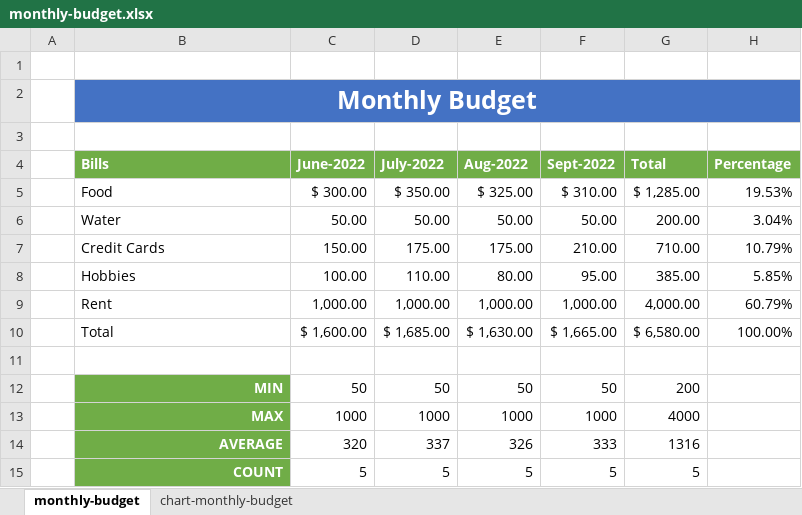
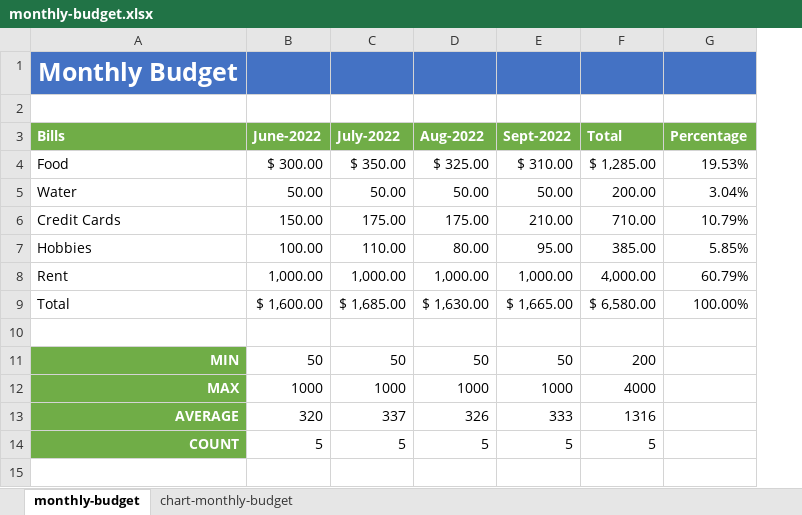
Before and after one commit to muhsinata/excel-exercises, an Excel workbook: monthly-budget.xlsx, sheet monthly-budget, drawn as a sheet; values as stored, in another font and other column widths than the file's, no borders; charts and pictures and conditional formats not drawn; removed rows and columns are numbered as before the commit, all else as after; the diff names each change by its address in the sheet, - before the commit and + after, or states it on an @@ line.

Commit message:
continue learning excel

```diff
--- a/monthly-budget.xlsx (sheet monthly-budget)
+++ b/monthly-budget.xlsx (sheet monthly-budget)
-column A, empty
-row 1: (empty)
-B2:H2 merged
```
Also changed, not shown: formulas that keep their value, charts or pictures.
